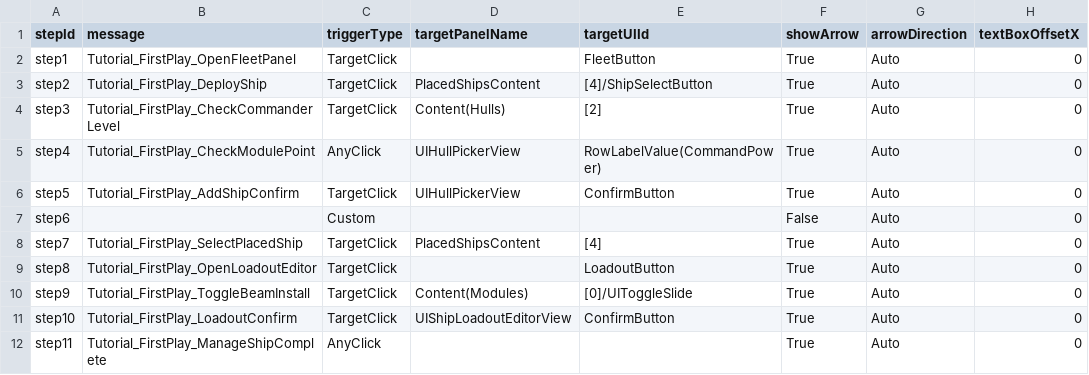
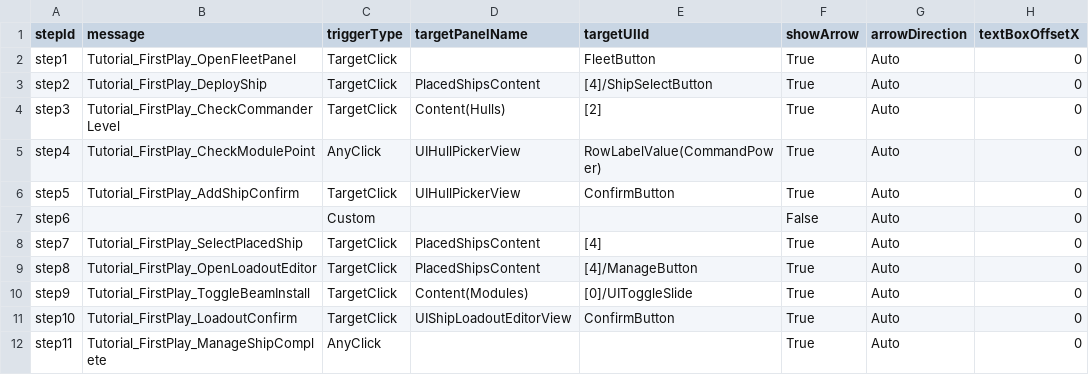
Before and after one commit to gsyan/thefirst_client_unity, a CSV file: Assets/Resources/DataTable/Tutorial/csv/datatable_tutorial_Tutorial_FirstPlay_ManageShip.csv, drawn as a sheet; only a part is shown; the diff names each change by its address in the sheet, - before the commit and + after, or states it on an @@ line.

```diff
--- a/Assets/Resources/DataTable/Tutorial/csv/datatable_tutorial_Tutorial_FirstPlay_ManageShip.csv
+++ b/Assets/Resources/DataTable/Tutorial/csv/datatable_tutorial_Tutorial_FirstPlay_ManageShip.csv
-D9 (targetPanelName): (empty)
+D9 (targetPanelName): PlacedShipsContent
-E9 (targetUIId): LoadoutButton
+E9 (targetUIId): [4]/ManageButton
```
Also changed, not shown: Assets/Resources/Localization/csv/UI.csv, 8 other files.
